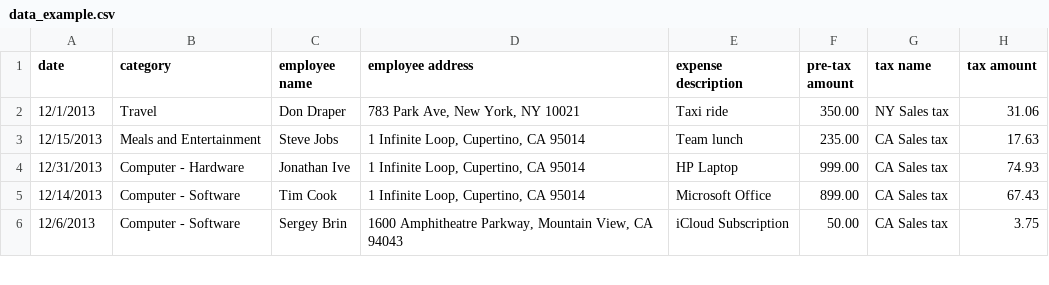
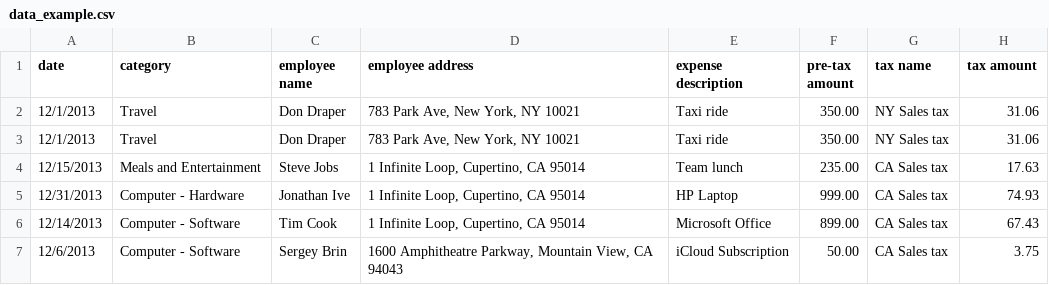
Before and after one commit to nastajus/c2, a CSV file: data/data_example.csv, drawn as a sheet; only a part is shown; the diff names each change by its address in the sheet, - before the commit and + after, or states it on an @@ line.

```diff
--- a/data/data_example.csv
+++ b/data/data_example.csv
+row 3: 12/1/2013 | Travel | Don Draper | 783 Park Ave, New York, NY 10021 | Taxi ride | 350.00 | NY Sales tax | 31.06
```
Also changed, not shown: 4 other files.
